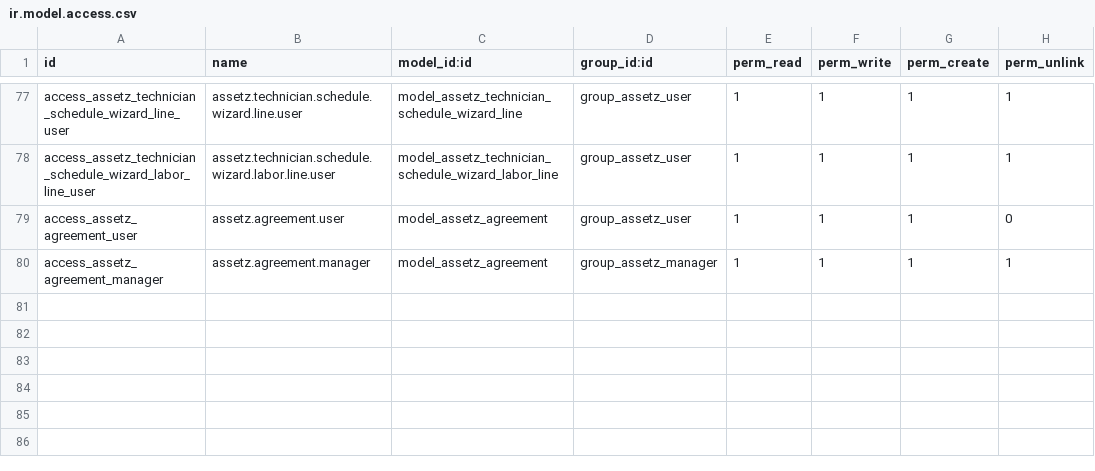
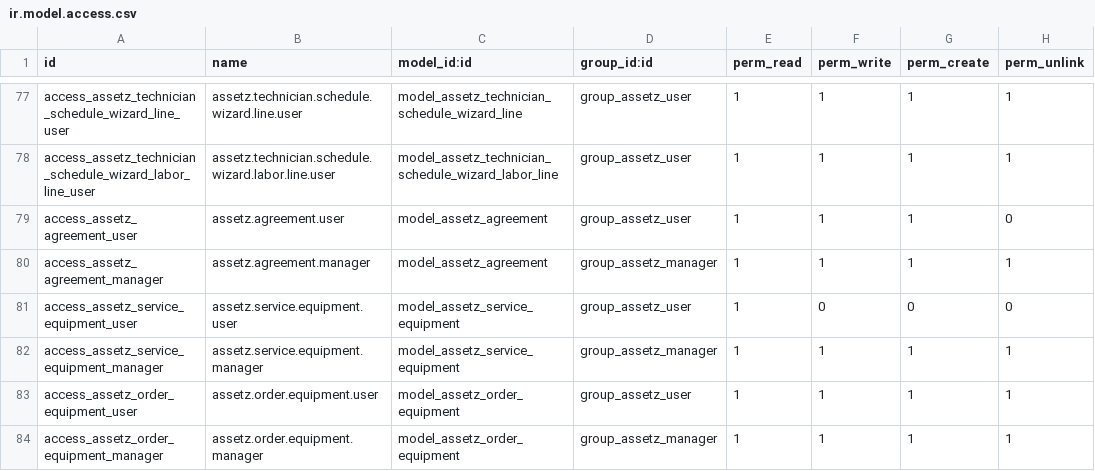
Before and after one commit to tashif-madani/assetz, a CSV file: security/ir.model.access.csv, drawn as a sheet; only a part is shown, gaps mark what is left out.

Commit message:
fixed the order page flow

```diff
--- a/security/ir.model.access.csv
+++ b/security/ir.model.access.csv
@@ -80 +80,5 @@ access_assetz_agreement_user,assetz.agreement.user,model_assetz_agreement,group_
 access_assetz_agreement_manager,assetz.agreement.manager,model_assetz_agreement,group_assetz_manager,1,1,1,1
+access_assetz_service_equipment_user,assetz.service.equipment.user,model_assetz_service_equipment,group_assetz_user,1,0,0,0
+access_assetz_service_equipment_manager,assetz.service.equipment.manager,model_assetz_service_equipment,group_assetz_manager,1,1,1,1
+access_assetz_order_equipment_user,assetz.order.equipment.user,model_assetz_order_equipment,group_assetz_user,1,1,1,1
+access_assetz_order_equipment_manager,assetz.order.equipment.manager,model_assetz_order_equipment,group_assetz_manager,1,1,1,1
```
Also changed, not shown: 11 other files.
